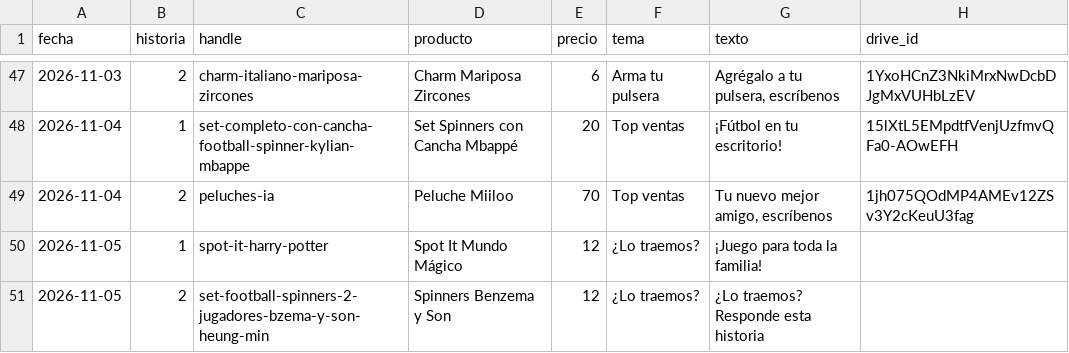
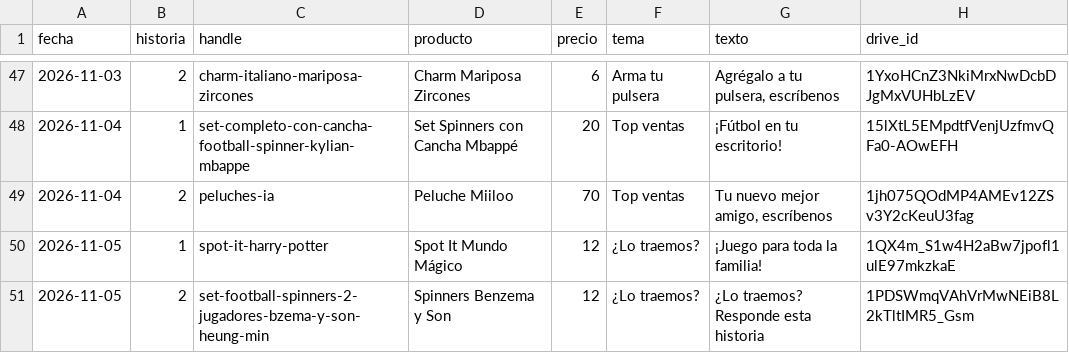
Before and after one commit to ddonoso1992-eng/Kimo-historias, a CSV file: registro.csv, drawn as a sheet; only a part is shown, gaps mark what is left out.

```diff
--- a/registro.csv
+++ b/registro.csv
@@ -49,3 +49,3 @@ fecha,historia,handle,producto,precio,tema,texto,drive_id
 2026-11-04,2,peluches-ia,Peluche Miiloo,70,Top ventas,"Tu nuevo mejor amigo, escríbenos",1jh075QOdMP4AMEv12ZSv3Y2cKeuU3fag
-2026-11-05,1,spot-it-harry-potter,Spot It Mundo Mágico,12,¿Lo traemos?,¡Juego para toda la familia!,
-2026-11-05,2,set-football-spinners-2-jugadores-bzema-y-son-heung-min,Spinners Benzema y Son,12,¿Lo traemos?,¿Lo traemos? Responde esta historia,
+2026-11-05,1,spot-it-harry-potter,Spot It Mundo Mágico,12,¿Lo traemos?,¡Juego para toda la familia!,1QX4m_S1w4H2aBw7jpofl1ulE97mkzkaE
+2026-11-05,2,set-football-spinners-2-jugadores-bzema-y-son-heung-min,Spinners Benzema y Son,12,¿Lo traemos?,¿Lo traemos? Responde esta historia,1PDSWmqVAhVrMwNEiB8L2kTltIMR5_Gsm
```
